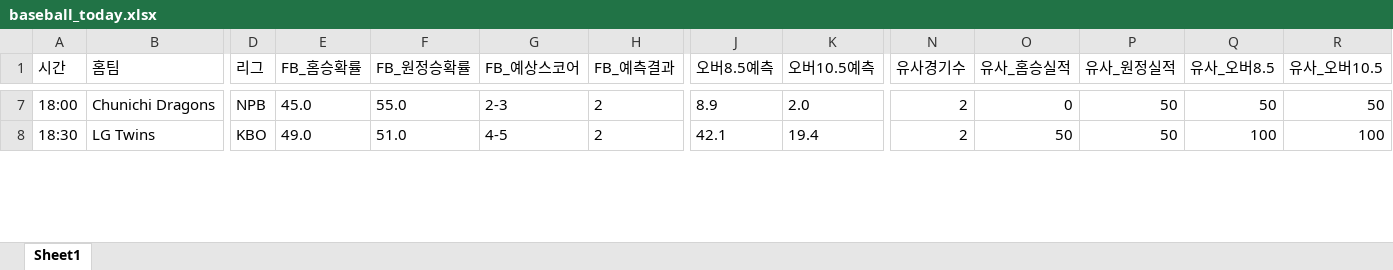
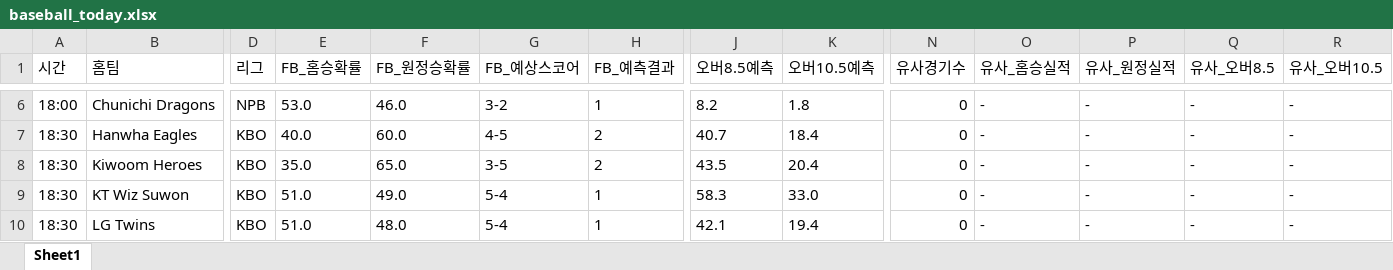
Before and after one commit to kongkong79/ai-pick, an Excel workbook: baseball_today.xlsx, sheet Sheet1, drawn as a sheet; only a part is shown, gaps mark what is left out; values as stored, in another font and other column widths than the file's, no borders; addresses are those after the commit; rows hold the shown columns only; the diff covers the shown part only; the diff names each change by its address in the sheet, - before the commit and + after, or states it on an @@ line.

Commit message:
📊 업데이트 - 2026-06-24 11:50

```diff
--- a/baseball_today.xlsx (sheet Sheet1)
+++ b/baseball_today.xlsx (sheet Sheet1)
-E6 (FB_홈승확률): 45.0
+E6 (FB_홈승확률): 53.0
-F6 (FB_원정승확률): 55.0
+F6 (FB_원정승확률): 46.0
-G6 (FB_예상스코어): 2-3
+G6 (FB_예상스코어): 3-2
-H6 (FB_예측결과): 2
+H6 (FB_예측결과): 1
-J6 (오버8.5예측): 8.9
+J6 (오버8.5예측): 8.2
-K6 (오버10.5예측): 2.0
+K6 (오버10.5예측): 1.8
-N6 (유사경기수): 2
+N6 (유사경기수): 0
-O6 (유사_홈승실적): 0
+O6 (유사_홈승실적): -
-P6 (유사_원정실적): 50
+P6 (유사_원정실적): -
-Q6 (유사_오버8.5): 50
+Q6 (유사_오버8.5): -
-R6 (유사_오버10.5): 50
+R6 (유사_오버10.5): -
+row 7: 18:30 | Hanwha Eagles | KBO | 40.0 | 60.0 | 4-5 | 2 | 40.7 | 18.4 | 0 | - | - | - | -
+row 8: 18:30 | Kiwoom Heroes | KBO | 35.0 | 65.0 | 3-5 | 2 | 43.5 | 20.4 | 0 | - | - | - | -
+row 9: 18:30 | KT Wiz Suwon | KBO | 51.0 | 49.0 | 5-4 | 1 | 58.3 | 33.0 | 0 | - | - | - | -
-E10 (FB_홈승확률): 49.0
+E10 (FB_홈승확률): 51.0
-F10 (FB_원정승확률): 51.0
+F10 (FB_원정승확률): 48.0
-G10 (FB_예상스코어): 4-5
+G10 (FB_예상스코어): 5-4
-H10 (FB_예측결과): 2
+H10 (FB_예측결과): 1
-N10 (유사경기수): 2
+N10 (유사경기수): 0
-O10 (유사_홈승실적): 50
+O10 (유사_홈승실적): -
-P10 (유사_원정실적): 50
+P10 (유사_원정실적): -
-Q10 (유사_오버8.5): 100
+Q10 (유사_오버8.5): -
-R10 (유사_오버10.5): 100
+R10 (유사_오버10.5): -
```
Also changed, not shown: 11 added rows, 10 removed rows and 42 edited cells elsewhere in this sheet.
